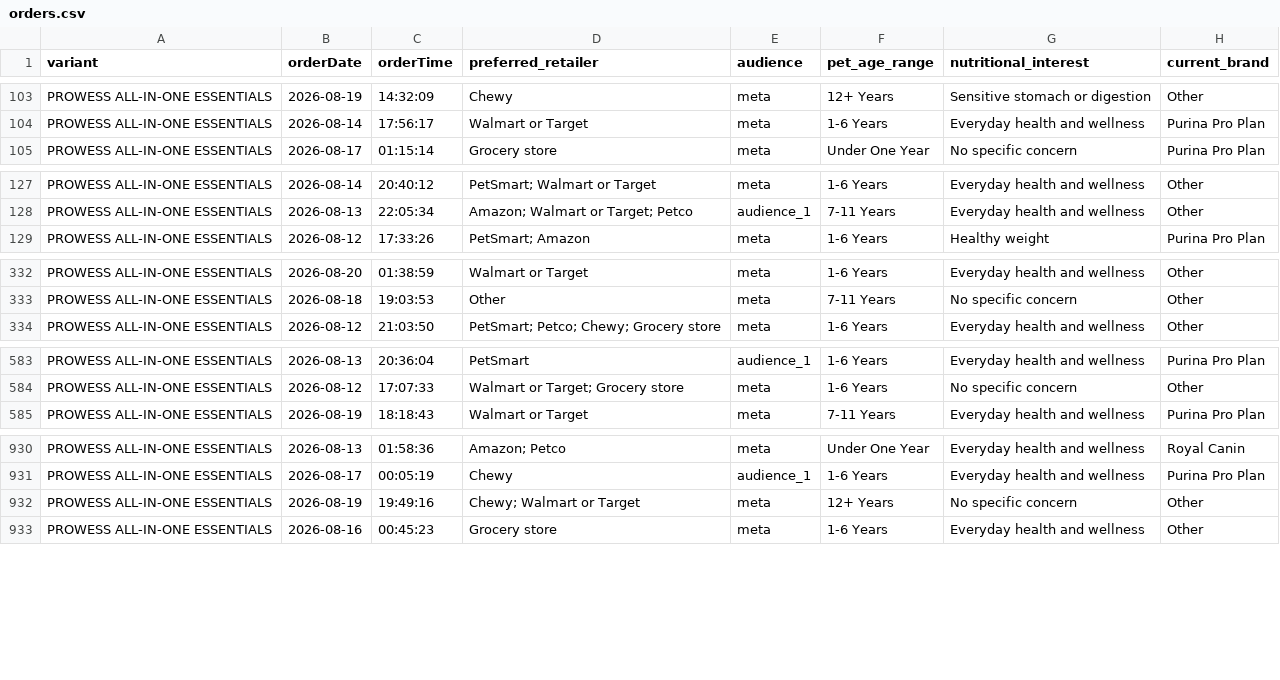
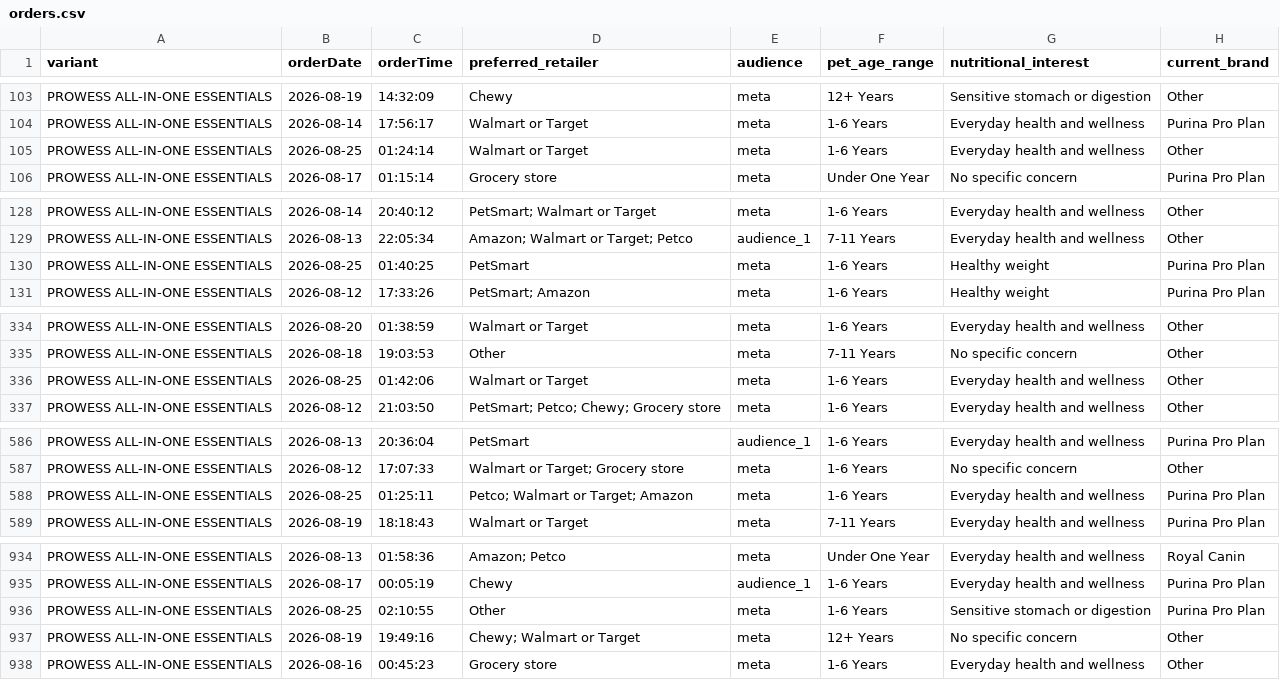
Before and after one commit to simonsmas/prowess-report-data, a CSV file: orders.csv, drawn as a sheet; only a part is shown, gaps mark what is left out; the diff covers the shown part only; the diff names each change by its address in the sheet, - before the commit and + after, or states it on an @@ line.

Commit message:
Update Prowess orders: 3435 orders — 2026-08-25T02:21:08.019Z

```diff
--- a/orders.csv
+++ b/orders.csv
+row 105: PROWESS ALL-IN-ONE ESSENTIALS | 2026-08-25 | 01:24:14 | Walmart or Target | meta | 1-6 Years | Everyday health and wellness | Other
+row 130: PROWESS ALL-IN-ONE ESSENTIALS | 2026-08-25 | 01:40:25 | PetSmart | meta | 1-6 Years | Healthy weight | Purina Pro Plan
+row 336: PROWESS ALL-IN-ONE ESSENTIALS | 2026-08-25 | 01:42:06 | Walmart or Target | meta | 1-6 Years | Everyday health and wellness | Other
+row 588: PROWESS ALL-IN-ONE ESSENTIALS | 2026-08-25 | 01:25:11 | Petco; Walmart or Target; Amazon | meta | 1-6 Years | Everyday health and wellness | Purina Pro Plan
+row 936: PROWESS ALL-IN-ONE ESSENTIALS | 2026-08-25 | 02:10:55 | Other | meta | 1-6 Years | Sensitive stomach or digestion | Purina Pro Plan
```
Also changed, not shown: 9 added rows elsewhere in this file.
